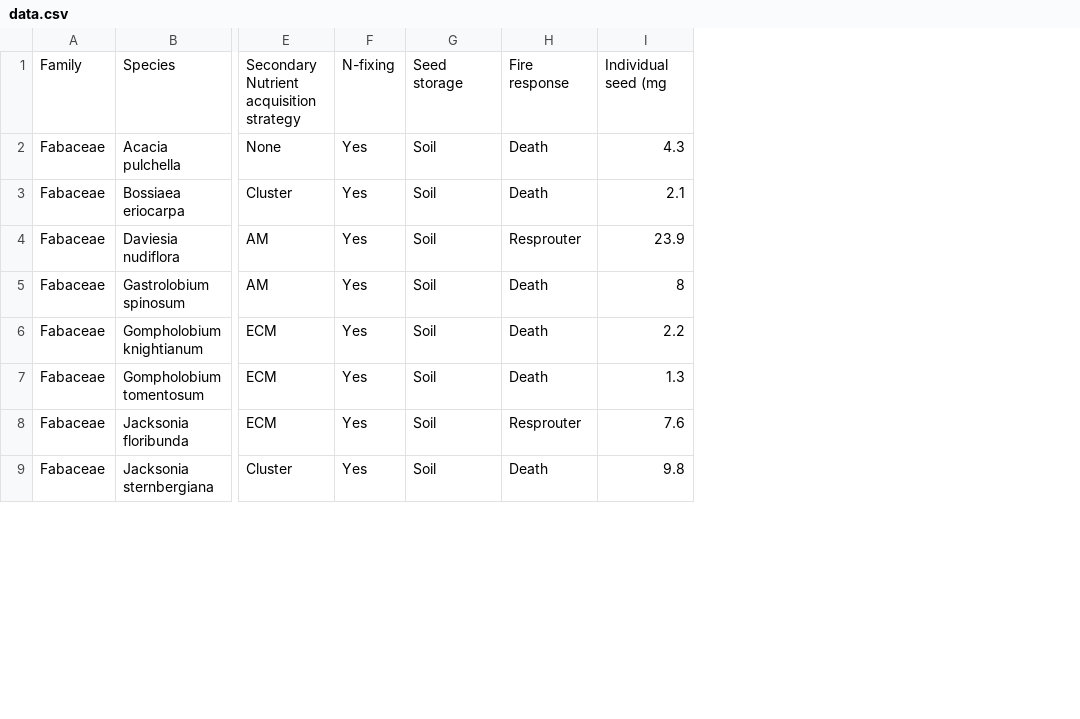
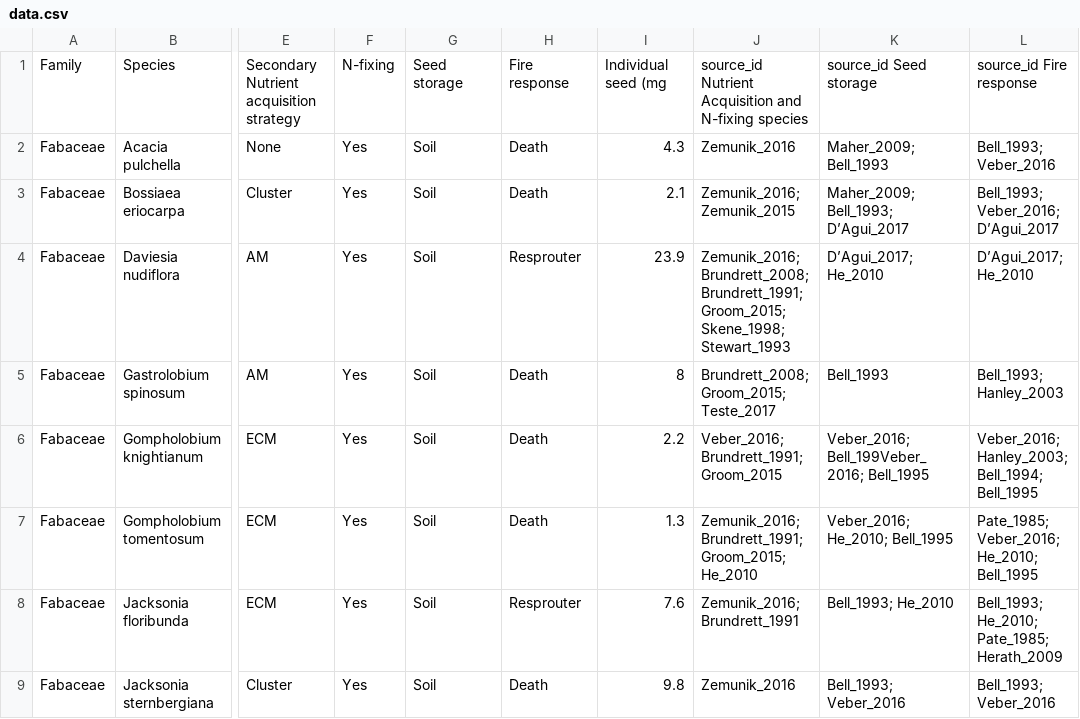
Before and after one commit to traitecoevo/threatened_species_traits, a CSV file: data/Shaw_2024/data.csv, drawn as a sheet; only a part is shown, gaps mark what is left out; the diff names each change by its address in the sheet, - before the commit and + after, or states it on an @@ line.

Commit message:
add 3 datasets: Shaw_2024, Hanley_2001, Hanley_2002

```diff
--- a/data/Shaw_2024/data.csv
+++ b/data/Shaw_2024/data.csv
+column J, rows 1-9: source_id Nutrient Acquisition and N-fixing species | Zemunik_2016 | Zemunik_2016; Zemunik_2015 | Zemunik_2016; Brundrett_2008; Brundrett_1991; Groom_2015; Skene_1998; Stewart_1993 | Brundrett_2008; Groom_2015; Teste_2017 | Veber_2016; Brundrett_1991; Groom_2015 | Zemunik_2016; Brundrett_1991; Groom_2015; He_2010 | Zemunik_2016; Brundrett_1991 | Zemunik_2016
+column K, rows 1-9: source_id Seed storage | Maher_2009; Bell_1993 | Maher_2009; Bell_1993; D’Agui_2017 | D’Agui_2017; He_2010 | Bell_1993 | Veber_2016; Bell_199Veber_2016; Bell_1995 | Veber_2016; He_2010; Bell_1995 | Bell_1993; He_2010 | Bell_1993; Veber_2016
+column L, rows 1-9: source_id Fire response | Bell_1993; Veber_2016 | Bell_1993; Veber_2016; D’Agui_2017 | D’Agui_2017; He_2010 | Bell_1993; Hanley_2003 | Veber_2016; Hanley_2003; Bell_1994; Bell_1995 | Pate_1985; Veber_2016; He_2010; Bell_1995 | Bell_1993; He_2010; Pate_1985; Herath_2009 | Bell_1993; Veber_2016
```
Also changed, not shown: 6 other files.
